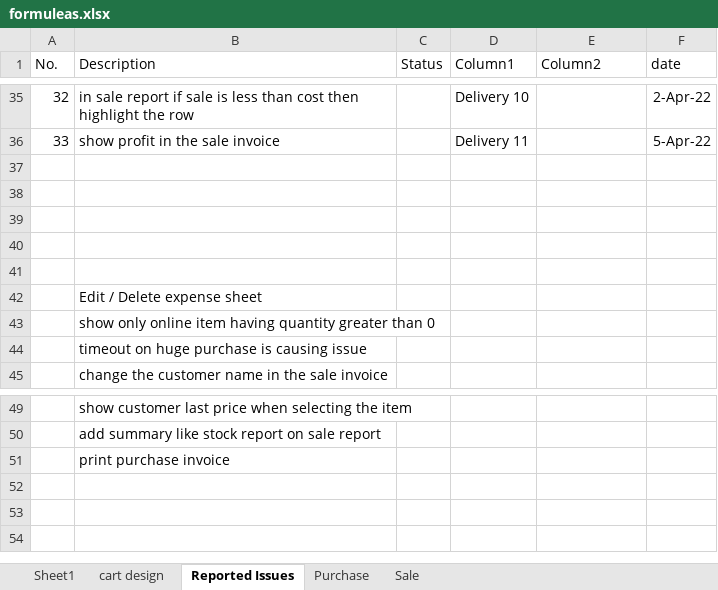
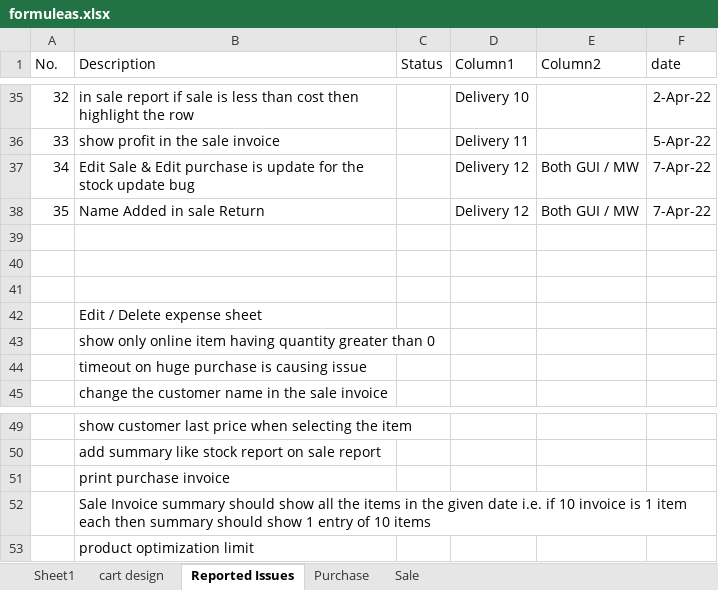
Before and after one commit to omerzebkhan/OmerOnline, an Excel workbook: formuleas.xlsx, sheet Reported Issues, drawn as a sheet; only a part is shown, gaps mark what is left out; values as stored, in another font and other column widths than the file's, no borders; table styles not drawn; the diff names each change by its address in the sheet, - before the commit and + after, or states it on an @@ line.

```diff
--- a/formuleas.xlsx (sheet Reported Issues)
+++ b/formuleas.xlsx (sheet Reported Issues)
-row 37: (empty)
+row 37: 34 | Edit Sale & Edit purchase is update for the stock update bug |  | Delivery 12 | Both GUI / MW | 7-Apr-22
-row 38: (empty)
+row 38: 35 | Name Added in sale Return |  | Delivery 12 | Both GUI / MW | 7-Apr-22
+row 52:  | Sale Invoice summary should show all the items in the given date i.e. if 10 invoice is 1 item each then summary should show 1 entry of 10 items
+row 53:  | product optimization limit
```
Also changed, not shown: 5 other files.
